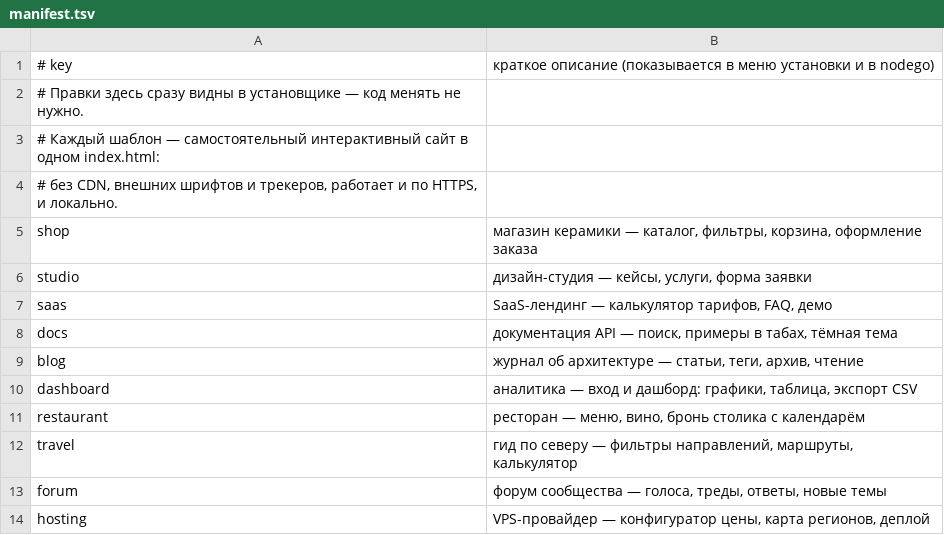
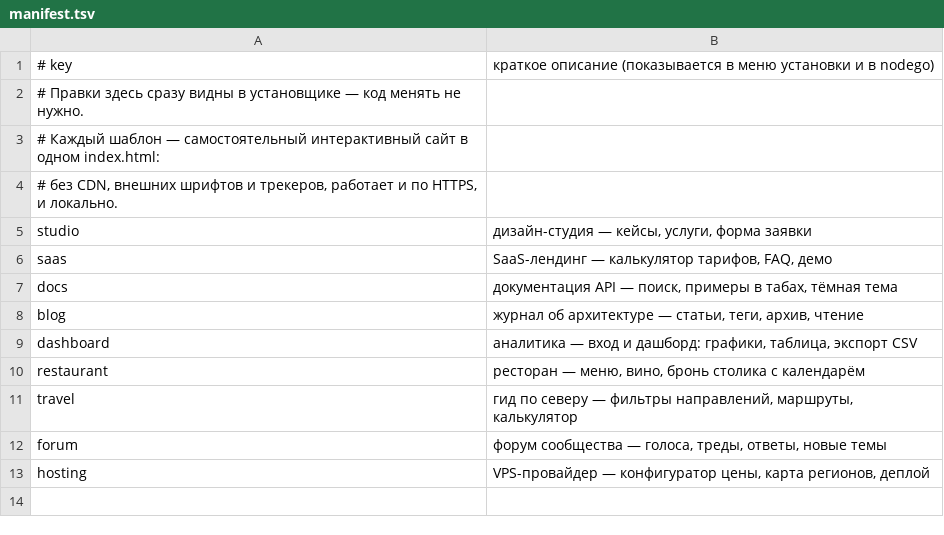
Before and after one commit to Asteliat/remnanode-installer, a TSV file: templates/manifest.tsv, drawn as a sheet.

Commit message:
fix(templates): убрать shop из релиза — скрипт сайта не дописан
Шаблон магазина снят с публикации (папка, строка манифеста, упоминания в
install.sh/nodego.sh/README), по умолчанию теперь studio. Черновик сохранён
вне репозитория: default-workspace/shop-draft/index.html

```diff
--- a/templates/manifest.tsv
+++ b/templates/manifest.tsv
@@ -4,3 +4,2 @@
 # без CDN, внешних шрифтов и трекеров, работает и по HTTPS, и локально.
-shop|магазин керамики — каталог, фильтры, корзина, оформление заказа
 studio|дизайн-студия — кейсы, услуги, форма заявки
```
Also changed, not shown: 4 other files.
